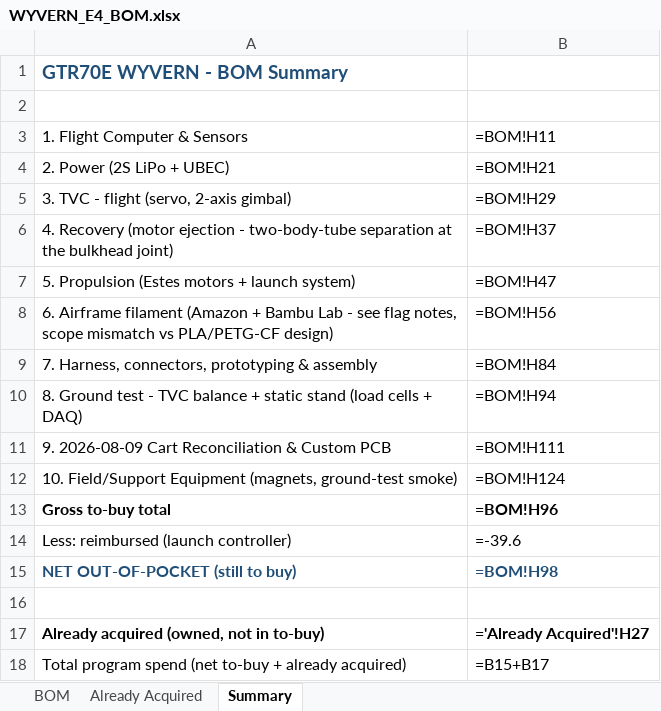
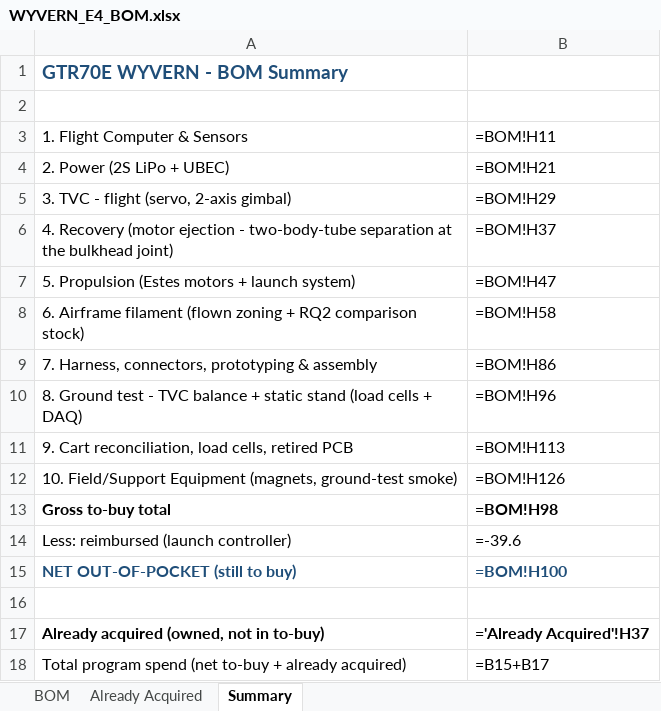
Before and after one commit to swaroopsahoo4908/WYVERN-E, an Excel workbook: Documentation/WYVERN_E4_BOM.xlsx, sheet Summary, drawn as a sheet; values as stored, in another font and other column widths than the file's, no borders; formulas without a stored value are shown as written; removed rows and columns are numbered as before the commit, all else as after; the diff names each change by its address in the sheet, - before the commit and + after, or states it on an @@ line.

```diff
--- a/Documentation/WYVERN_E4_BOM.xlsx (sheet Summary)
+++ b/Documentation/WYVERN_E4_BOM.xlsx (sheet Summary)
-row 8: 6. Airframe filament (Amazon + Bambu Lab - see flag notes, scope mismatch vs PLA/PETG-CF design) | =BOM!H56
+row 8: 6. Airframe filament (flown zoning + RQ2 comparison stock) | =BOM!H58
-B9: =BOM!H84
+B9: =BOM!H86
-B10: =BOM!H94
+B10: =BOM!H96
-row 11: 9. 2026-08-09 Cart Reconciliation & Custom PCB | =BOM!H111
+row 11: 9. Cart reconciliation, load cells, retired PCB | =BOM!H113
-B12: =BOM!H124
+B12: =BOM!H126
-B13: =BOM!H96
+B13: =BOM!H98
-B15: =BOM!H98
+B15: =BOM!H100
-B17: ='Already Acquired'!H27
+B17: ='Already Acquired'!H37
```
Also changed, not shown: sheet BOM, sheet Already Acquired, 42 other files.
